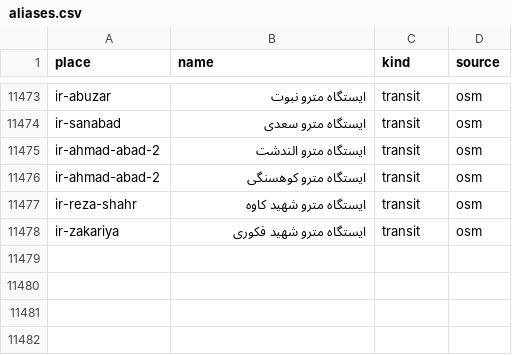
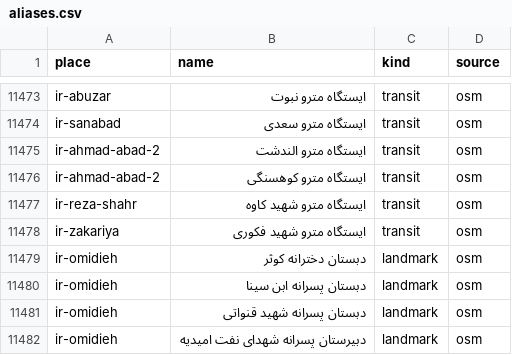
Before and after one commit to 0mit/ikiku, a CSV file: addons/place_ir/data/aliases.csv, drawn as a sheet; only a part is shown, gaps mark what is left out.

Commit message:
place_graph, place_ir: جزیره خارک has a province, and schools mapped as villages are not offered as places (the operator asked that the provinces in the backend be right and that entries with «مدرسه» be treated correctly: every record's stored province matched the tree, but one city had no province at all -- Kharg Island shares its county's outline, the importer only took a strictly larger parent, and Bushehr's own boundary is not assembled from the extract; a root place of equal outline now takes the coarser one, and nothing else moved. Five schools in امیدیه tagged place=village -- «دبستان دخترانه کوثر» and the like -- became landmarks of the city; villages such as «قلعه مدرسه» and mapped neighbourhoods called «هنرستان» stay places. The bundle rebuilt from the same extract differs by exactly these rows; 225 tests)

```diff
--- a/addons/place_ir/data/aliases.csv
+++ b/addons/place_ir/data/aliases.csv
@@ -11478 +11478,5 @@ ir-reza-shahr,ایستگاه مترو شهید کاوه,transit,osm
 ir-zakariya,ایستگاه مترو شهید فکوری,transit,osm
+ir-omidieh,دبستان دخترانه کوثر,landmark,osm
+ir-omidieh,دبستان پسرانه ابن سینا,landmark,osm
+ir-omidieh,دبستان پسرانه شهید قنواتی,landmark,osm
+ir-omidieh,دبیرستان پسرانه شهدای نفت امیدیه,landmark,osm
```
Also changed, not shown: 3 other files.
